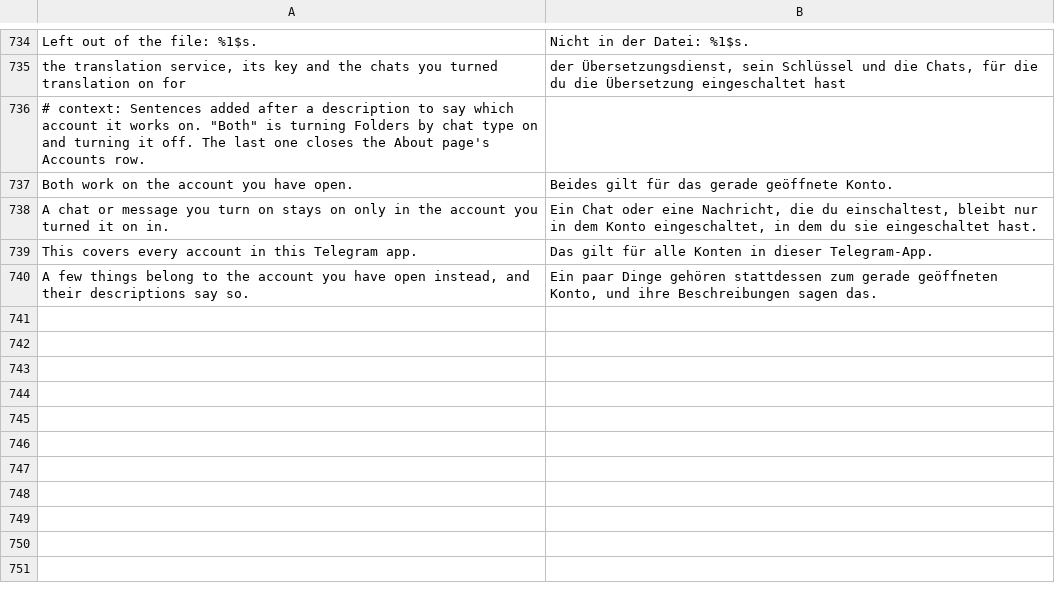
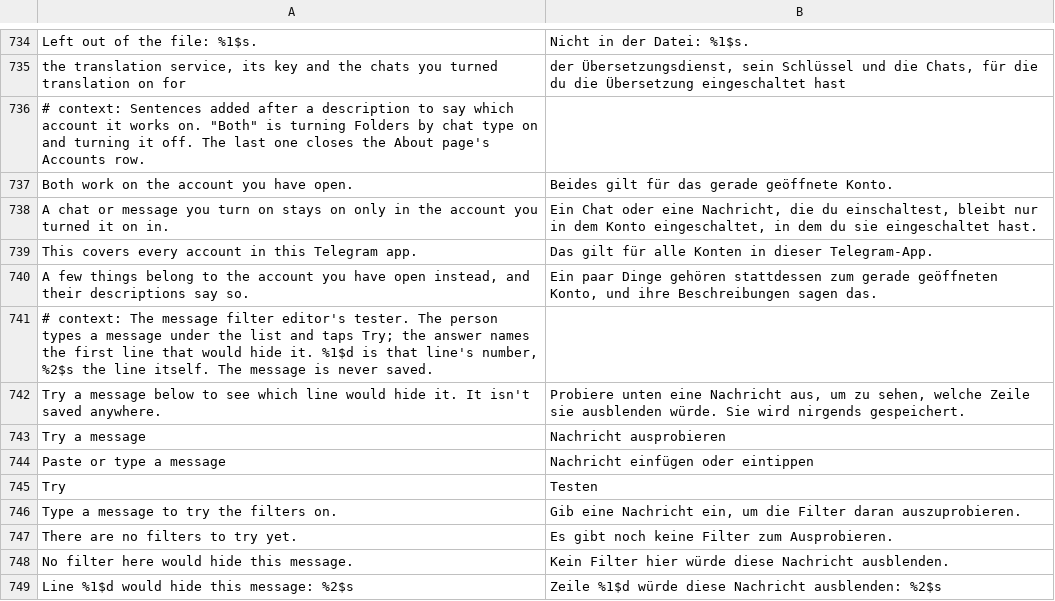
Before and after one commit to SysAdminDoc/HushTelegram, a TSV file: extensions/shared/library/src/main/l10n/de.tsv, drawn as a sheet; only a part is shown, gaps mark what is left out.

Commit message:
feat(settings): try a message against a filter list before saving it
The Hide messages by keyword editors gain a Try button and a message box
under the list. Try reads the lines as they stand, unsaved ones included,
through the chat's own parser, flags and cut-offs, and names the first
line that would hide the message, numbered the way the editor shows the
lines, or says none would. A list Save would refuse gets Save's
line-specific note instead, so the same work budget applies.

MessageFilters keeps which line each filter came from, so firstHiding
can name it with unusable lines passed over but still counted, and
matches now asks firstMatch. The check runs on a background worker; an
answer for texts that changed since, or for a dialog that's gone, isn't
shown, and the answer line hides as soon as either text changes. The
message is kept out of saved state and keyboard learning, capped at
Telegram's longest message, and never saved, logged, toasted or sent.

Tests are new: firstHiding's first-match, skipped-line, Unicode case and
cut-off behavior, and the editor's answers, its stale-answer drop and
that nothing tried outlives the dialog.

```diff
--- a/extensions/shared/library/src/main/l10n/de.tsv
+++ b/extensions/shared/library/src/main/l10n/de.tsv
@@ -740 +740,10 @@ This covers every account in this Telegram app.	Das gilt für alle Konten in die
 A few things belong to the account you have open instead, and their descriptions say so.	Ein paar Dinge gehören stattdessen zum gerade geöffneten Konto, und ihre Beschreibungen sagen das.
+# context: The message filter editor's tester. The person types a message under the list and taps Try; the answer names the first line that would hide it. %1$d is that line's number, %2$s the line itself. The message is never saved.
+Try a message below to see which line would hide it. It isn't saved anywhere.	Probiere unten eine Nachricht aus, um zu sehen, welche Zeile sie ausblenden würde. Sie wird nirgends gespeichert.
+Try a message	Nachricht ausprobieren
+Paste or type a message	Nachricht einfügen oder eintippen
+Try	Testen
+Type a message to try the filters on.	Gib eine Nachricht ein, um die Filter daran auszuprobieren.
+There are no filters to try yet.	Es gibt noch keine Filter zum Ausprobieren.
+No filter here would hide this message.	Kein Filter hier würde diese Nachricht ausblenden.
+Line %1$d would hide this message: %2$s	Zeile %1$d würde diese Nachricht ausblenden: %2$s
```
Also changed, not shown: extensions/shared/library/src/main/l10n/es.tsv, extensions/shared/library/src/main/l10n/in.tsv, 9 other files.
